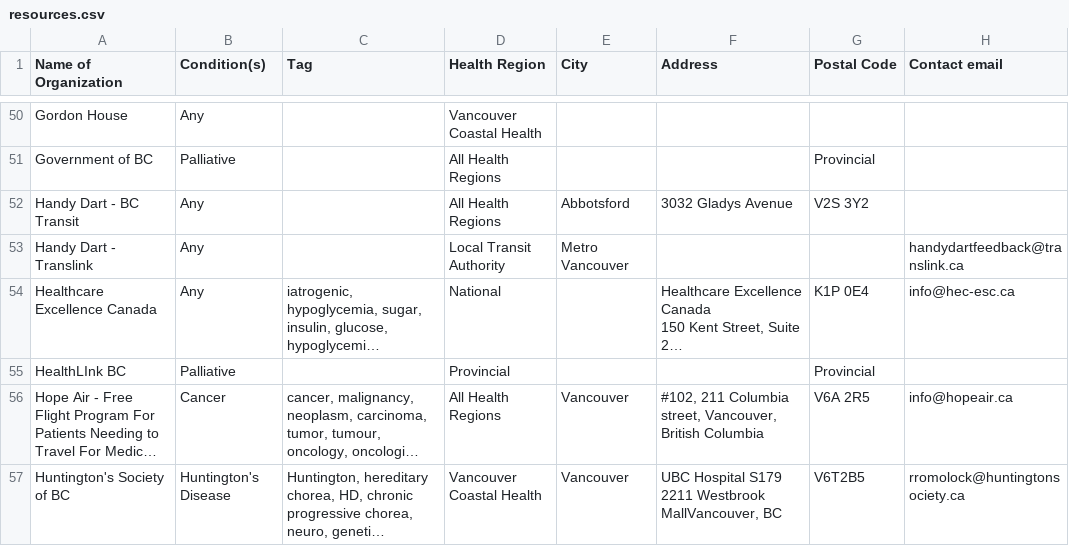
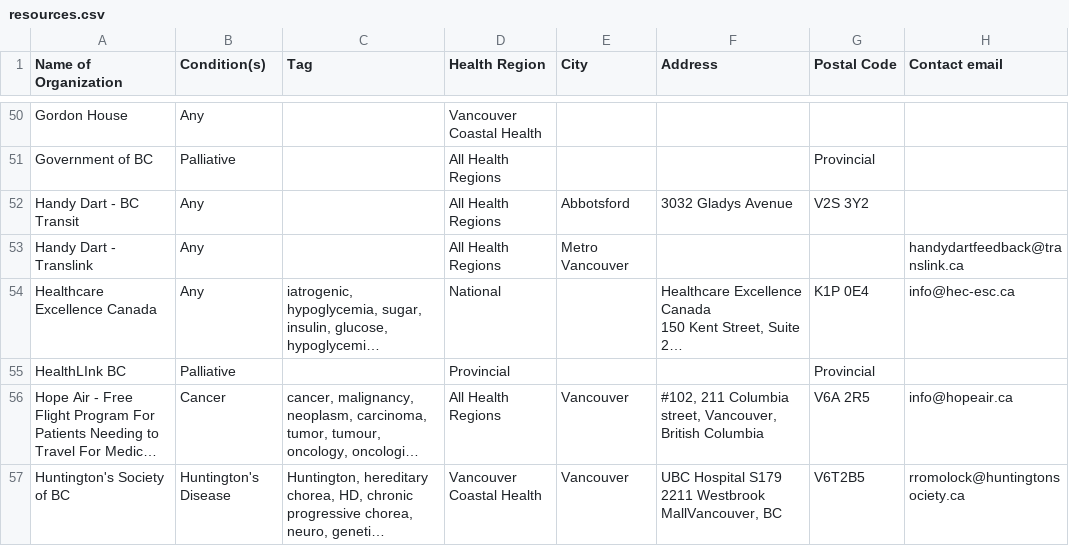
Before and after one commit to StephanieQuon/ResourcesforFamilyCaregivers, a CSV file: resources.csv, drawn as a sheet; only a part is shown, gaps mark what is left out; long unchanged cells end in …; the diff covers the shown part only; the diff names each change by its address in the sheet, - before the commit and + after, or states it on an @@ line.

Commit message:
updating conditions list:

```diff
--- a/resources.csv
+++ b/resources.csv
-D53 (Health Region): Local Transit Authority
+D53 (Health Region): All Health Regions
```
Also changed, not shown: 14 edited cells elsewhere in this file, 1 other file.
